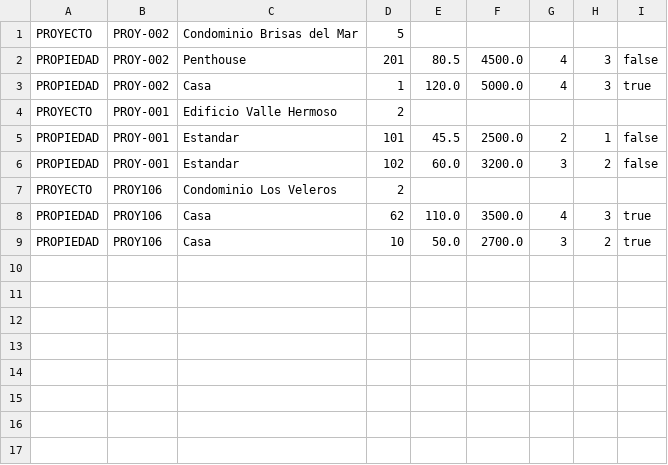
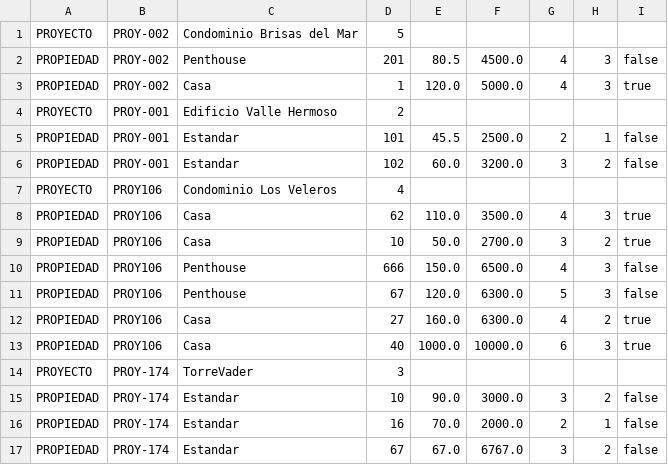
Before and after one commit to FrancoAllendes/SIA_Inmobiliaria, a CSV file: SIA_Inmobiliaria/datos_inmobiliaria.csv, drawn as a sheet.

Commit message:
Comentarios en funcion SistemaInmobiliaria y agregacion de datos

```diff
--- a/SIA_Inmobiliaria/datos_inmobiliaria.csv
+++ b/SIA_Inmobiliaria/datos_inmobiliaria.csv
@@ -6,4 +6,12 @@ PROPIEDAD;PROY-001;Estandar;101;45.5;2500.0;2;1;false
 PROPIEDAD;PROY-001;Estandar;102;60.0;3200.0;3;2;false
-PROYECTO;PROY106;Condominio Los Veleros;2
+PROYECTO;PROY106;Condominio Los Veleros;4
 PROPIEDAD;PROY106;Casa;62;110.0;3500.0;4;3;true
 PROPIEDAD;PROY106;Casa;10;50.0;2700.0;3;2;true
+PROPIEDAD;PROY106;Penthouse;666;150.0;6500.0;4;3;false
+PROPIEDAD;PROY106;Penthouse;67;120.0;6300.0;5;3;false
+PROPIEDAD;PROY106;Casa;27;160.0;6300.0;4;2;true
+PROPIEDAD;PROY106;Casa;40;1000.0;10000.0;6;3;true
+PROYECTO;PROY-174;TorreVader;3
+PROPIEDAD;PROY-174;Estandar;10;90.0;3000.0;3;2;false
+PROPIEDAD;PROY-174;Estandar;16;70.0;2000.0;2;1;false
+PROPIEDAD;PROY-174;Estandar;67;67.0;6767.0;3;2;false
```
Also changed, not shown: 1 other file.
